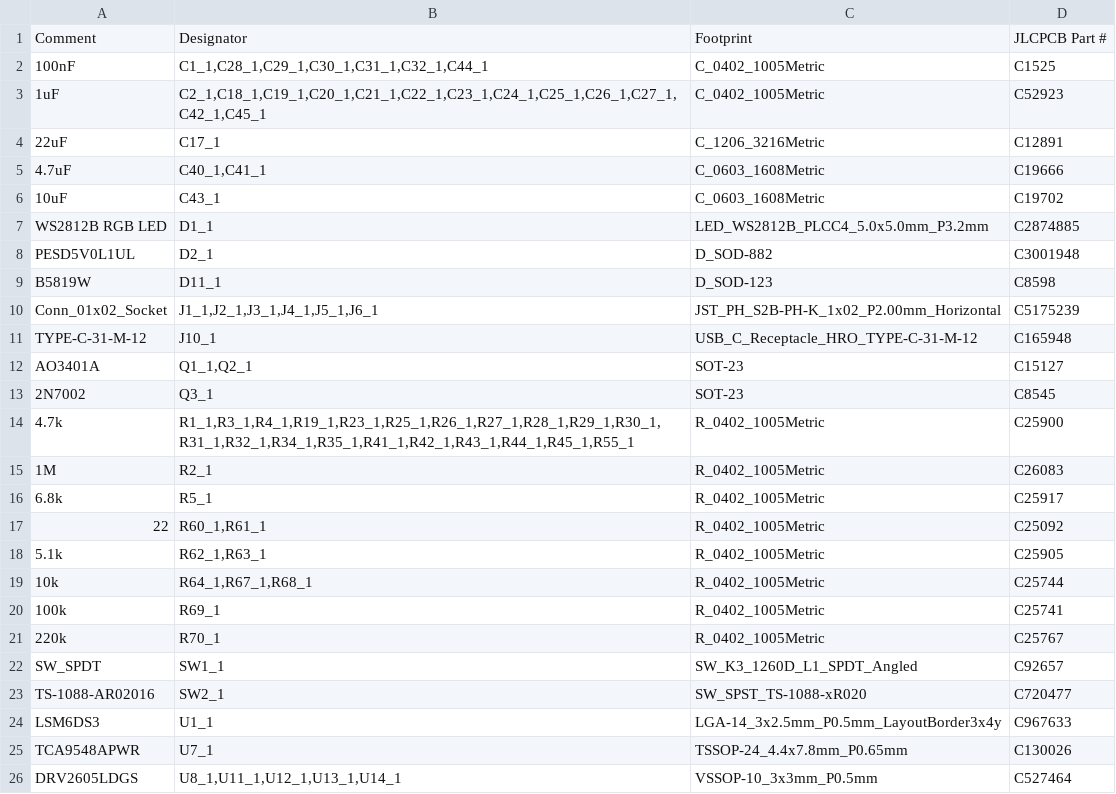
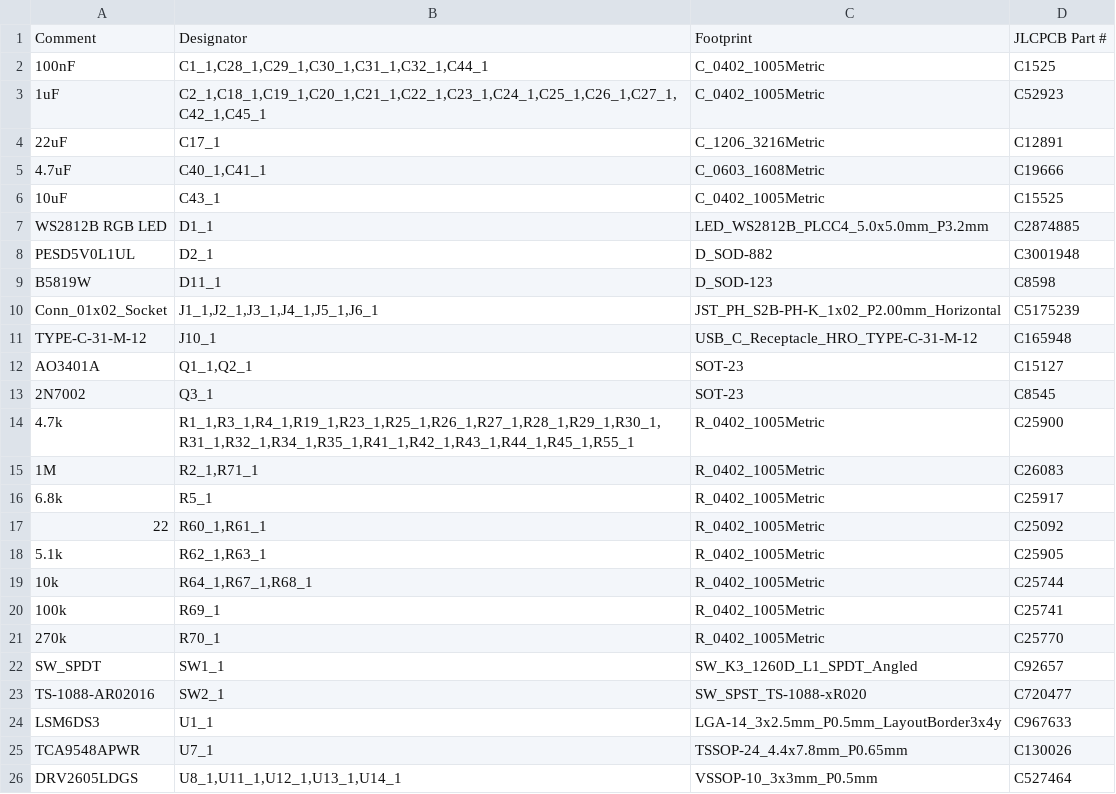
Before and after one commit to BlueBuzzah/BlueBuzzah-Hardware, a CSV file: PCB/v3/BOM_JCLPCB_BlueBuzzah_v3.csv, drawn as a sheet; only a part is shown.

```diff
--- a/PCB/v3/BOM_JCLPCB_BlueBuzzah_v3.csv
+++ b/PCB/v3/BOM_JCLPCB_BlueBuzzah_v3.csv
@@ -5,3 +5,3 @@ Comment,Designator,Footprint,JLCPCB Part #
 4.7uF,"C40_1,C41_1",C_0603_1608Metric,C19666
-10uF,C43_1,C_0603_1608Metric,C19702
+10uF,C43_1,C_0402_1005Metric,C15525
 WS2812B RGB LED,D1_1,LED_WS2812B_PLCC4_5.0x5.0mm_P3.2mm,C2874885
@@ -14,3 +14,3 @@ AO3401A,"Q1_1,Q2_1",SOT-23,C15127
 4.7k,"R1_1,R3_1,R4_1,R19_1,R23_1,R25_1,R26_1,R27_1,R28_1,R29_1,R30_1,R31_1,R32_1,R34_1,R35_1,R41_1,R42_1,R43_1,R44_1,R45_1,R55_1",R_0402_1005Metric,C25900
-1M,R2_1,R_0402_1005Metric,C26083
+1M,"R2_1,R71_1",R_0402_1005Metric,C26083
 6.8k,R5_1,R_0402_1005Metric,C25917
@@ -20,3 +20,3 @@ AO3401A,"Q1_1,Q2_1",SOT-23,C15127
 100k,R69_1,R_0402_1005Metric,C25741
-220k,R70_1,R_0402_1005Metric,C25767
+270k,R70_1,R_0402_1005Metric,C25770
 SW_SPDT,SW1_1,SW_K3_1260D_L1_SPDT_Angled,C92657
```
Also changed, not shown: PCB/v3/CPL_JLCPCB_BlueBuzzah_v3-all-pos.csv, 15 other files.
